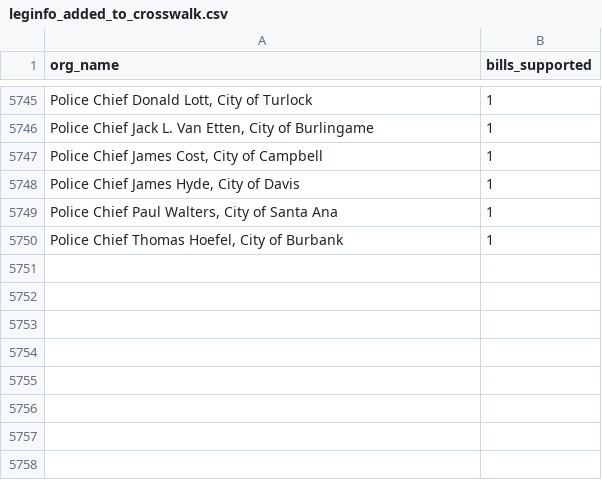
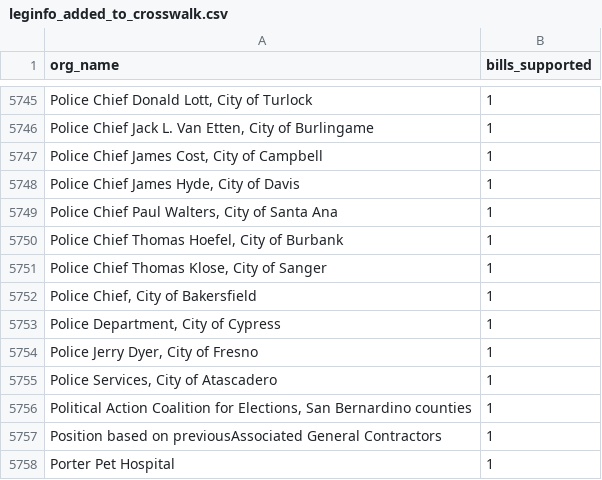
Before and after one commit to Nall-Group/california-groups-disambiguation, a CSV file: org_names_for_cleaning/leginfo_added_to_crosswalk.csv, drawn as a sheet; only a part is shown, gaps mark what is left out; the diff names each change by its address in the sheet, - before the commit and + after, or states it on an @@ line.

Commit message:
Task 4619: add 8 leginfo orgs (batch 942) to crosswalk
8 of 12 added; 4 already present (City of Fontana Police Department,
Chino Police Department, California State Association of Counties,
North Coast Unified Air Quality Management District).

Per task instructions, the clean/dedup/stats pipeline is deferred to
step-3 finalize.

```diff
--- a/org_names_for_cleaning/leginfo_added_to_crosswalk.csv
+++ b/org_names_for_cleaning/leginfo_added_to_crosswalk.csv
+row 5751: Police Chief Thomas Klose, City of Sanger | 1
+row 5752: Police Chief, City of Bakersfield | 1
+row 5753: Police Department, City of Cypress | 1
+row 5754: Police Jerry Dyer, City of Fresno | 1
+row 5755: Police Services, City of Atascadero | 1
+row 5756: Political Action Coalition for Elections, San Bernardino counties | 1
+row 5757: Position based on previousAssociated General Contractors | 1
+row 5758: Porter Pet Hospital | 1
```
Also changed, not shown: 1 other file.
